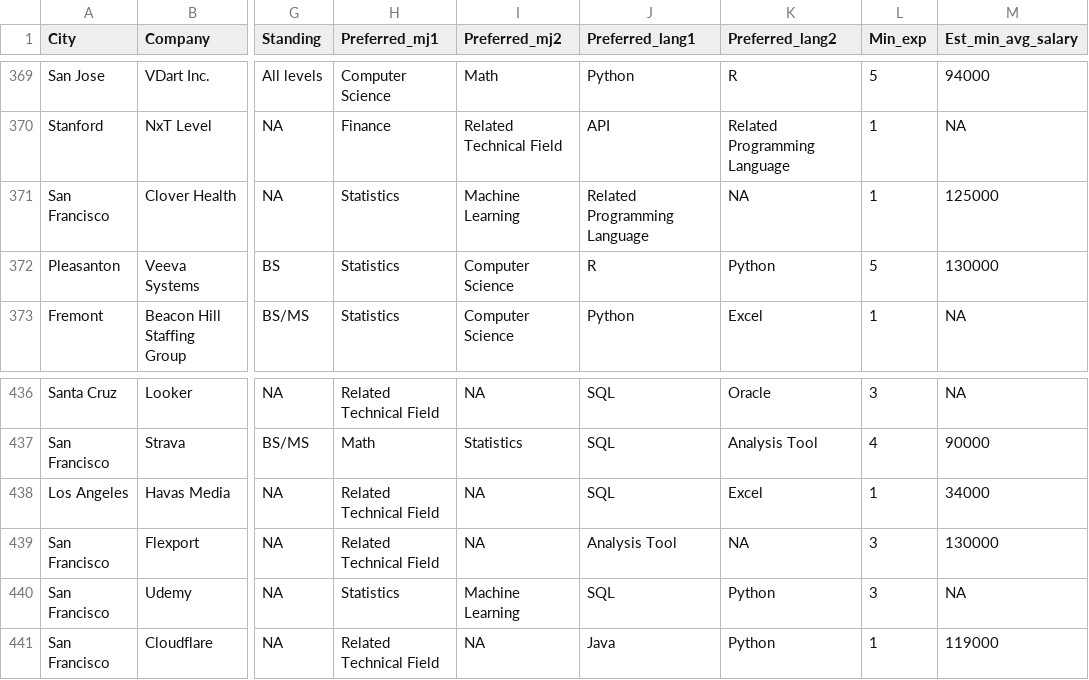
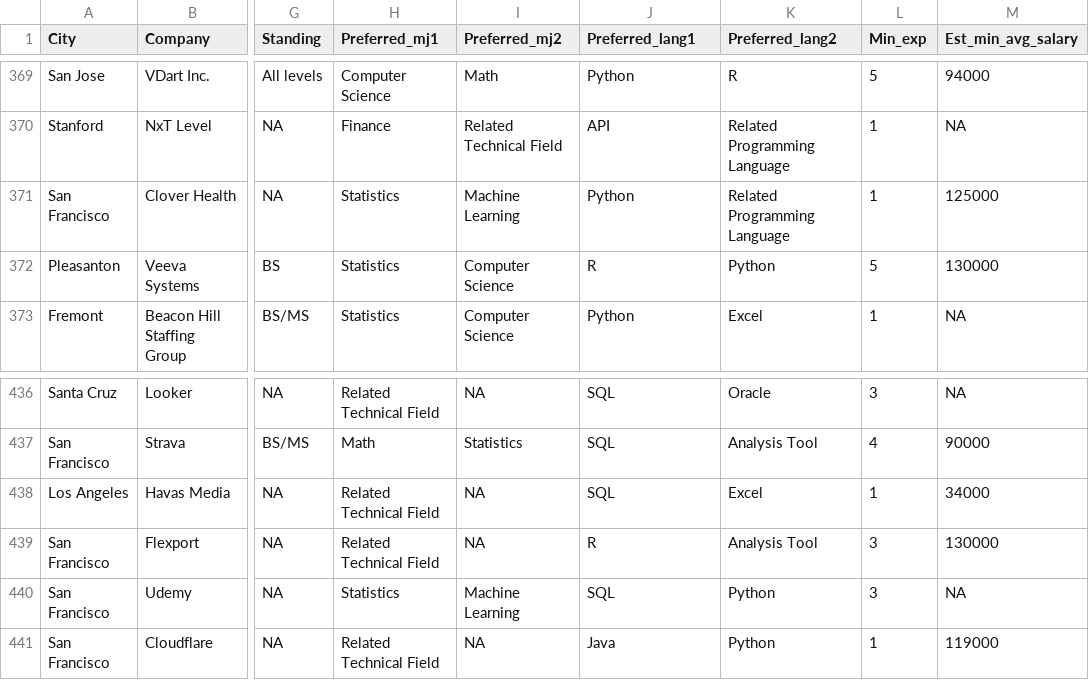
Before and after one commit to lekhuong07/datarelatedjobs, a CSV file: datarelatedjobs.csv, drawn as a sheet; only a part is shown, gaps mark what is left out; the diff names each change by its address in the sheet, - before the commit and + after, or states it on an @@ line.

```diff
--- a/datarelatedjobs.csv
+++ b/datarelatedjobs.csv
-J371 (Preferred_lang1): Related Programming Language
+J371 (Preferred_lang1): Python
-K371 (Preferred_lang2): NA
+K371 (Preferred_lang2): Related Programming Language
-J439 (Preferred_lang1): Analysis Tool
+J439 (Preferred_lang1): R
-K439 (Preferred_lang2): NA
+K439 (Preferred_lang2): Analysis Tool
```
Also changed, not shown: 7 other files.
